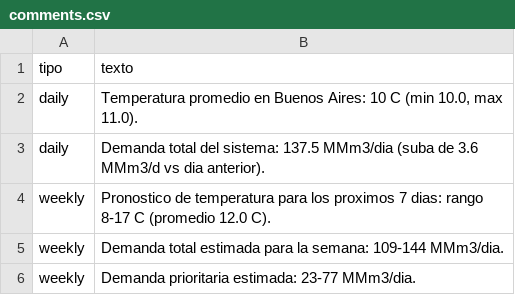
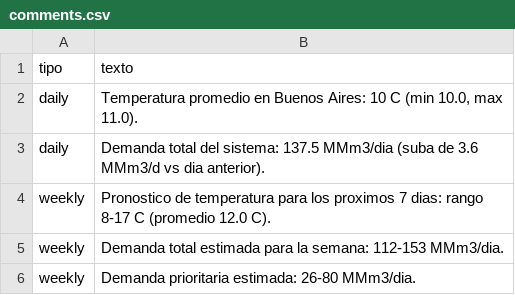
Before and after one commit to RodrigoManassero/estado-sistema-gas-rodrigo, a CSV file: data/comments.csv, drawn as a sheet.

```diff
--- a/data/comments.csv
+++ b/data/comments.csv
@@ -4,3 +4,3 @@ daily,Demanda total del sistema: 137.5 MMm3/dia (suba de 3.6 MMm3/d vs dia anter
 weekly,Pronostico de temperatura para los proximos 7 dias: rango 8-17 C (promedio 12.0 C).
-weekly,Demanda total estimada para la semana: 109-144 MMm3/dia.
-weekly,Demanda prioritaria estimada: 23-77 MMm3/dia.
+weekly,Demanda total estimada para la semana: 112-153 MMm3/dia.
+weekly,Demanda prioritaria estimada: 26-80 MMm3/dia.
```
Also changed, not shown: 22 other files.
